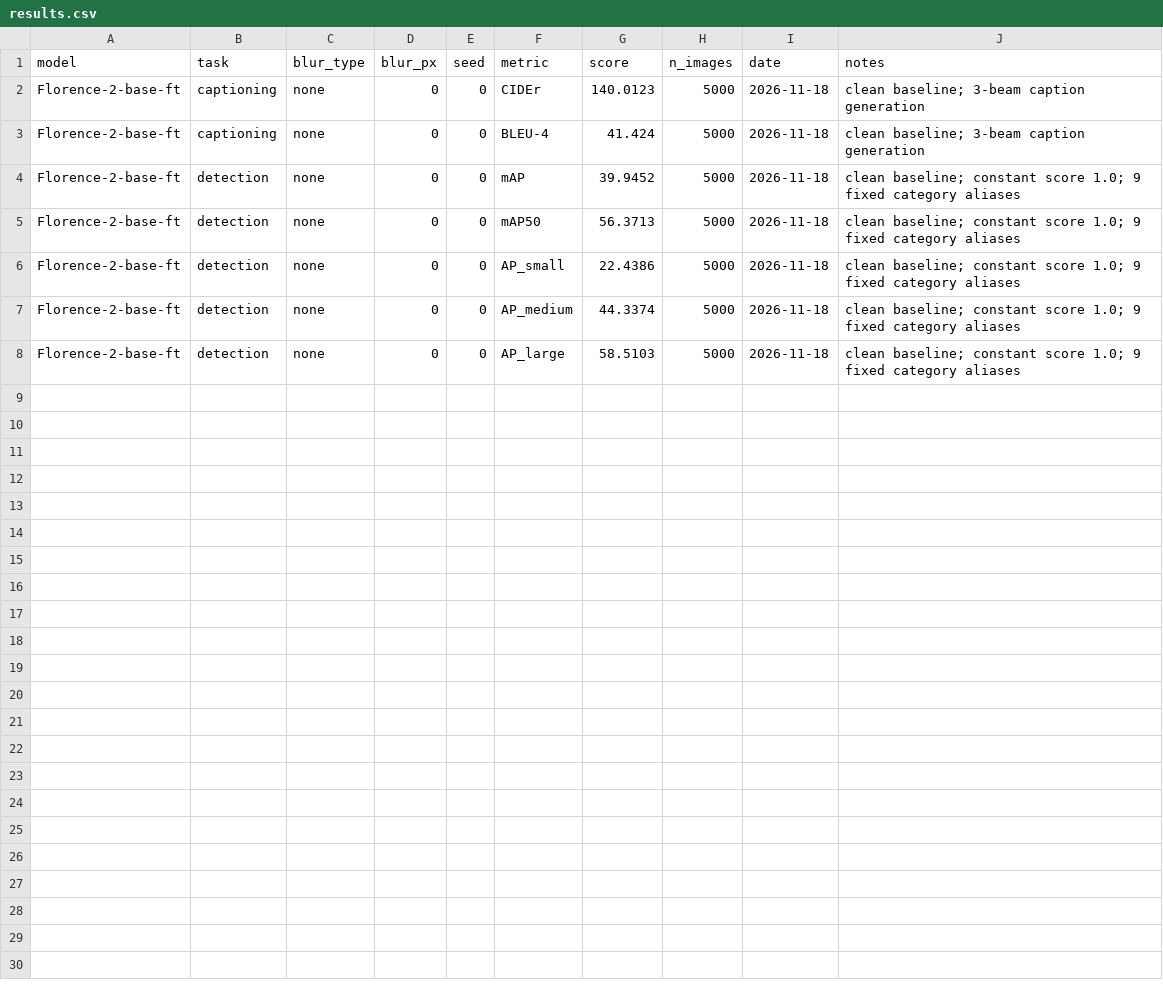
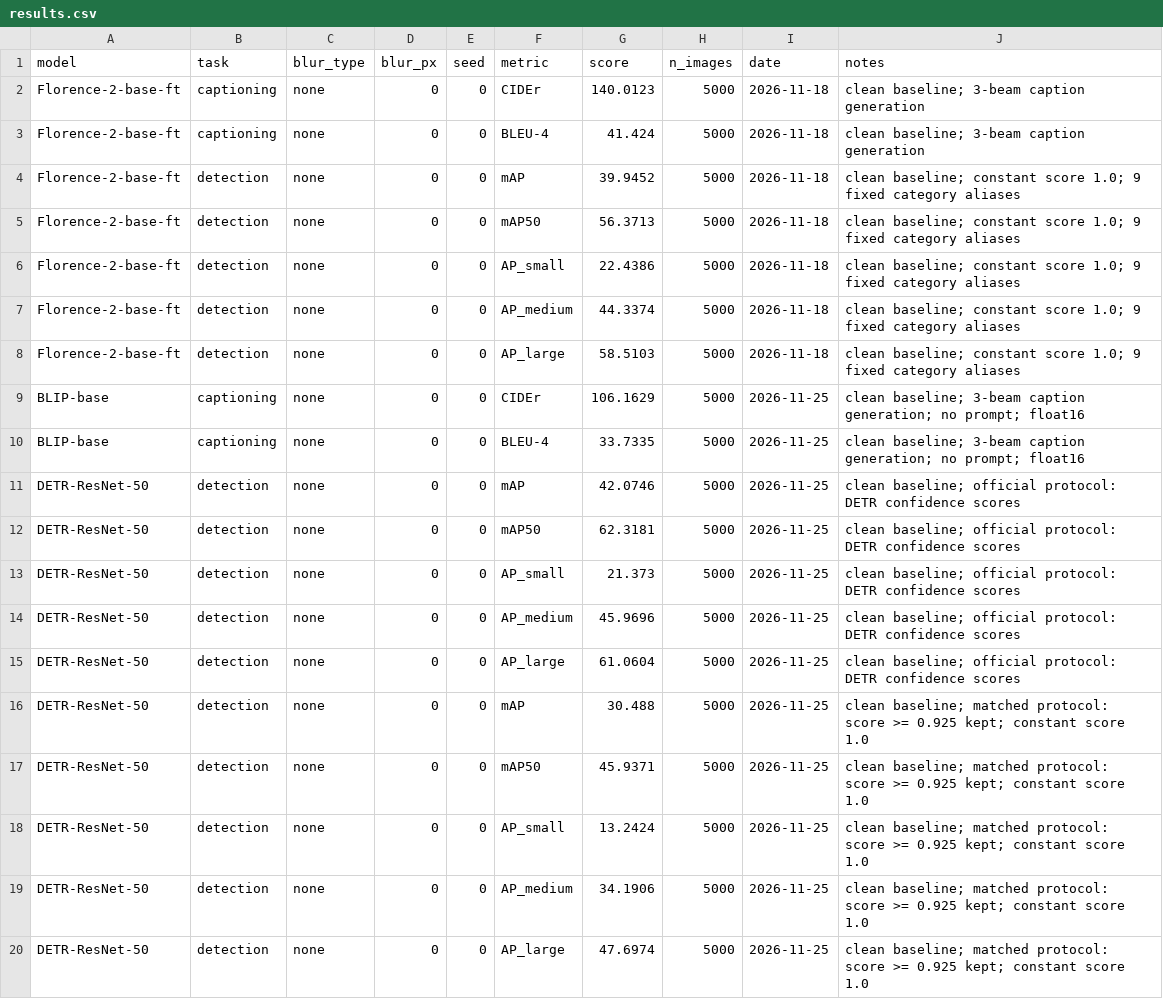
Before and after one commit to NJIT-DS677-Deep-Learning/florence2-vs-specialists-motion-blur, a CSV file: experiments/results/results.csv, drawn as a sheet; the diff names each change by its address in the sheet, - before the commit and + after, or states it on an @@ line.

Commit message:
Add BLIP and DETR baselines with clean results
- src/run_blip_captioning.py: BLIP-base with blur; no prompt, float16, 3 beams, 128 max new tokens (best of 4 settings tested)
- src/run_detr_detection.py: DETR-R50 with blur; official and matched protocols; matched threshold 0.925 (best of 10 tested)
- src/evaluate.py: save_result writes Unix line endings
- results.csv: clean BLIP (106.2 CIDEr) and DETR (42.1 official, 30.5 matched mAP)
- Notebook: settings and threshold tests, full clean runs, comparison with published scores

```diff
--- a/experiments/results/results.csv
+++ b/experiments/results/results.csv
+row 9: BLIP-base | captioning | none | 0 | 0 | CIDEr | 106.1629 | 5000 | 2026-11-25 | clean baseline; 3-beam caption generation; no prompt; float16
+row 10: BLIP-base | captioning | none | 0 | 0 | BLEU-4 | 33.7335 | 5000 | 2026-11-25 | clean baseline; 3-beam caption generation; no prompt; float16
+row 11: DETR-ResNet-50 | detection | none | 0 | 0 | mAP | 42.0746 | 5000 | 2026-11-25 | clean baseline; official protocol: DETR confidence scores
+row 12: DETR-ResNet-50 | detection | none | 0 | 0 | mAP50 | 62.3181 | 5000 | 2026-11-25 | clean baseline; official protocol: DETR confidence scores
+row 13: DETR-ResNet-50 | detection | none | 0 | 0 | AP_small | 21.373 | 5000 | 2026-11-25 | clean baseline; official protocol: DETR confidence scores
+row 14: DETR-ResNet-50 | detection | none | 0 | 0 | AP_medium | 45.9696 | 5000 | 2026-11-25 | clean baseline; official protocol: DETR confidence scores
+row 15: DETR-ResNet-50 | detection | none | 0 | 0 | AP_large | 61.0604 | 5000 | 2026-11-25 | clean baseline; official protocol: DETR confidence scores
+row 16: DETR-ResNet-50 | detection | none | 0 | 0 | mAP | 30.488 | 5000 | 2026-11-25 | clean baseline; matched protocol: score >= 0.925 kept; constant score 1.0
+row 17: DETR-ResNet-50 | detection | none | 0 | 0 | mAP50 | 45.9371 | 5000 | 2026-11-25 | clean baseline; matched protocol: score >= 0.925 kept; constant score 1.0
+row 18: DETR-ResNet-50 | detection | none | 0 | 0 | AP_small | 13.2424 | 5000 | 2026-11-25 | clean baseline; matched protocol: score >= 0.925 kept; constant score 1.0
+row 19: DETR-ResNet-50 | detection | none | 0 | 0 | AP_medium | 34.1906 | 5000 | 2026-11-25 | clean baseline; matched protocol: score >= 0.925 kept; constant score 1.0
+row 20: DETR-ResNet-50 | detection | none | 0 | 0 | AP_large | 47.6974 | 5000 | 2026-11-25 | clean baseline; matched protocol: score >= 0.925 kept; constant score 1.0
```
Also changed, not shown: 4 other files.
